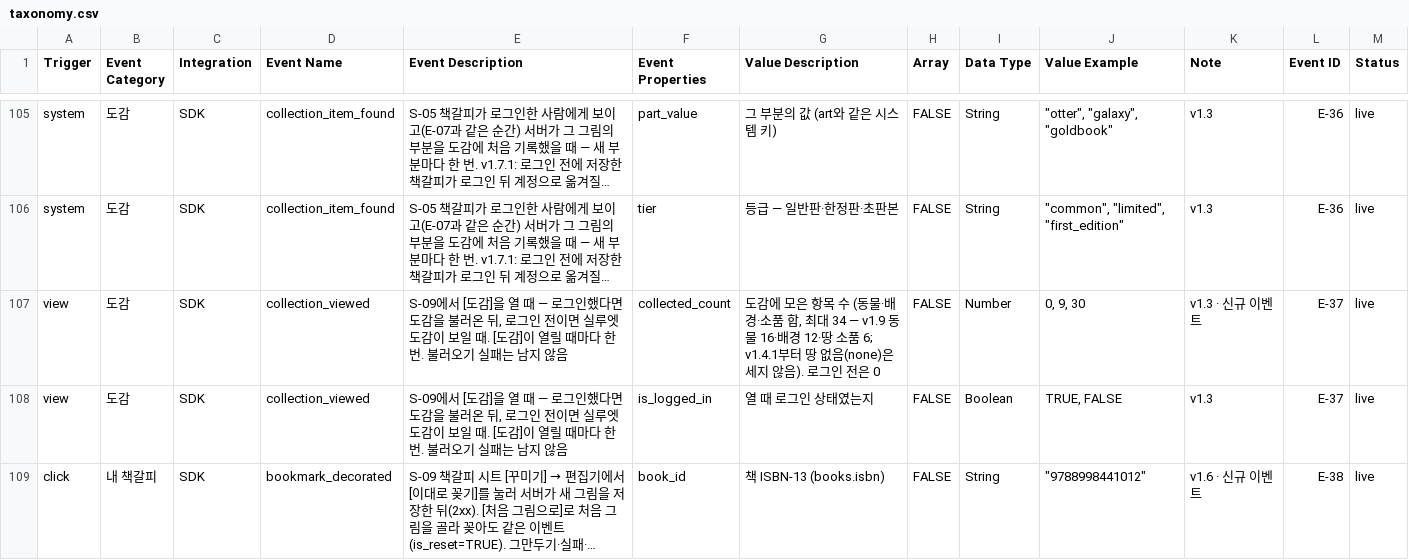
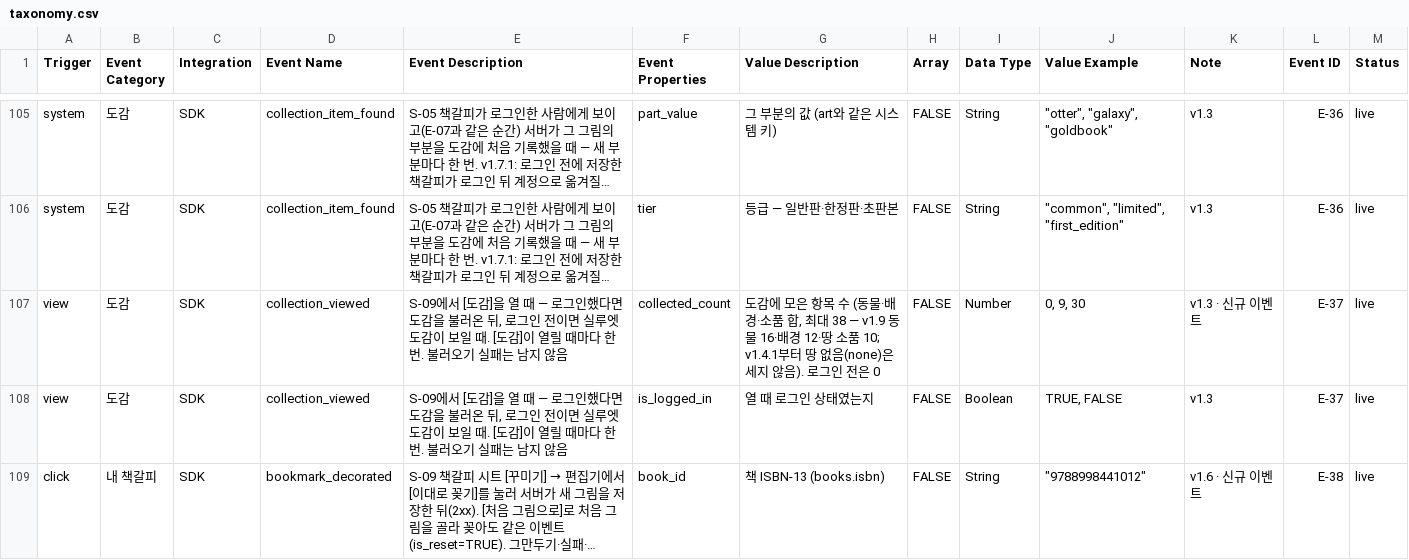
Before and after one commit to JunheePark0224/galpi, a CSV file: docs/taxonomy.csv, drawn as a sheet; only a part is shown, gaps mark what is left out; long unchanged cells end in …; the diff names each change by its address in the sheet, - before the commit and + after, or states it on an @@ line.

```diff
--- a/docs/taxonomy.csv
+++ b/docs/taxonomy.csv
-G107 (Value Description): …, 최대 34 — v1.9 동물 16·배경 12·땅 소품 6; v1.4.1부터…
+G107 (Value Description): …, 최대 38 — v1.9 동물 16·배경 12·땅 소품 10; v1.4.1부터…
```
Also changed, not shown: 15 other files.
